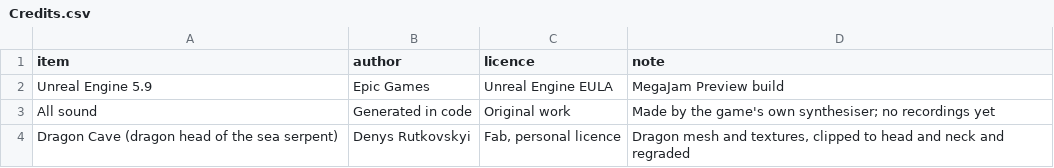
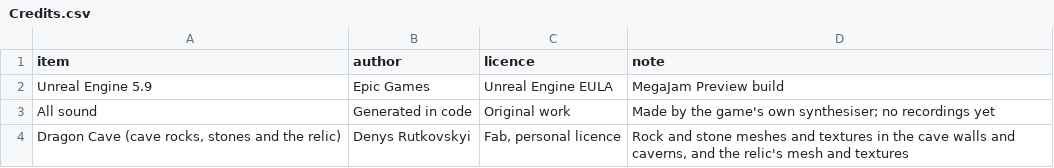
Before and after one commit to QuinnAho/Deep-MegaJam, a CSV file: deep/Content/Data/Credits.csv, drawn as a sheet.

```diff
--- a/deep/Content/Data/Credits.csv
+++ b/deep/Content/Data/Credits.csv
@@ -3,2 +3,2 @@
 "All sound","Generated in code","Original work","Made by the game's own synthesiser; no recordings yet"
-"Dragon Cave (dragon head of the sea serpent)","Denys Rutkovskyi","Fab, personal licence","Dragon mesh and textures, clipped to head and neck and regraded"
+"Dragon Cave (cave rocks, stones and the relic)","Denys Rutkovskyi","Fab, personal licence","Rock and stone meshes and textures in the cave walls and caverns, and the relic's mesh and textures"
```
Also changed, not shown: 1 other file.
